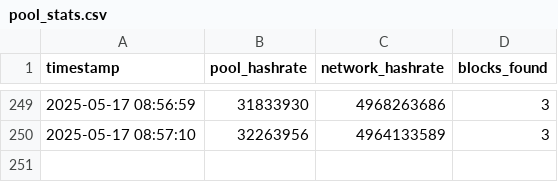
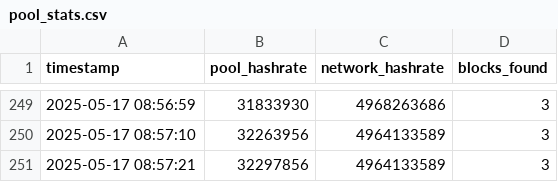
Before and after one commit to rahmabounas/qpool, a CSV file: data/pool_stats.csv, drawn as a sheet; only a part is shown, gaps mark what is left out.

Commit message:
Update pool stats 2025-05-17 08:57:21

```diff
--- a/data/pool_stats.csv
+++ b/data/pool_stats.csv
@@ -250 +250,2 @@ timestamp,pool_hashrate,network_hashrate,blocks_found
 2025-05-17 08:57:10,32263956,4964133589,3
+2025-05-17 08:57:21,32297856,4964133589,3
```
